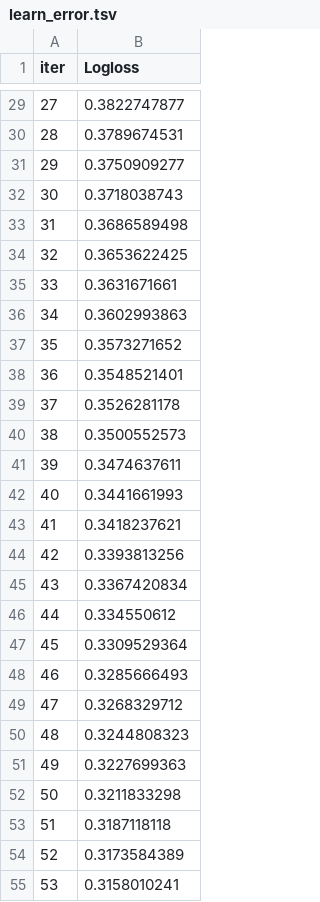
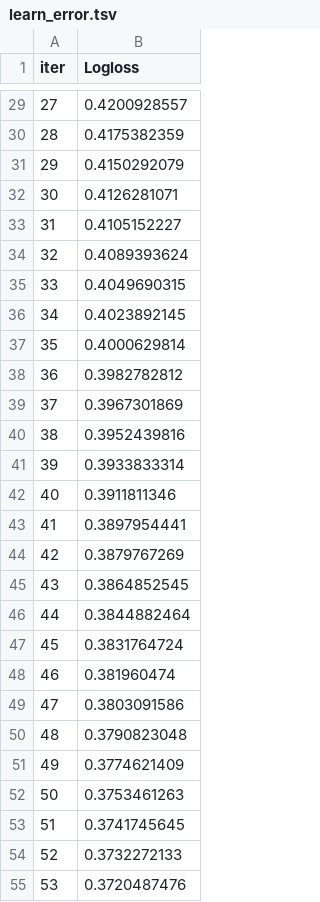
Before and after one commit to gokulkm8/Churn_Prediction_Model_Deployment, a TSV file: catboost_info/learn_error.tsv, drawn as a sheet; only a part is shown, gaps mark what is left out; the diff covers the shown part only.

```diff
--- a/catboost_info/learn_error.tsv
+++ b/catboost_info/learn_error.tsv
@@ -29,27 +29,27 @@ iter	Logloss
-27	0.3822747877
-28	0.3789674531
-29	0.3750909277
-30	0.3718038743
-31	0.3686589498
-32	0.3653622425
-33	0.3631671661
-34	0.3602993863
-35	0.3573271652
-36	0.3548521401
-37	0.3526281178
-38	0.3500552573
-39	0.3474637611
-40	0.3441661993
-41	0.3418237621
-42	0.3393813256
-43	0.3367420834
-44	0.334550612
-45	0.3309529364
-46	0.3285666493
-47	0.3268329712
-48	0.3244808323
-49	0.3227699363
-50	0.3211833298
-51	0.3187118118
-52	0.3173584389
-53	0.3158010241
+27	0.4200928557
+28	0.4175382359
+29	0.4150292079
+30	0.4126281071
+31	0.4105152227
+32	0.4089393624
+33	0.4049690315
+34	0.4023892145
+35	0.4000629814
+36	0.3982782812
+37	0.3967301869
+38	0.3952439816
+39	0.3933833314
+40	0.3911811346
+41	0.3897954441
+42	0.3879767269
+43	0.3864852545
+44	0.3844882464
+45	0.3831764724
+46	0.381960474
+47	0.3803091586
+48	0.3790823048
+49	0.3774621409
+50	0.3753461263
+51	0.3741745645
+52	0.3732272133
+53	0.3720487476
```
Also changed, not shown: 73 edited cells elsewhere in this file, artifacts/feature_engg_data.csv, artifacts/test.csv, 13 other files.
